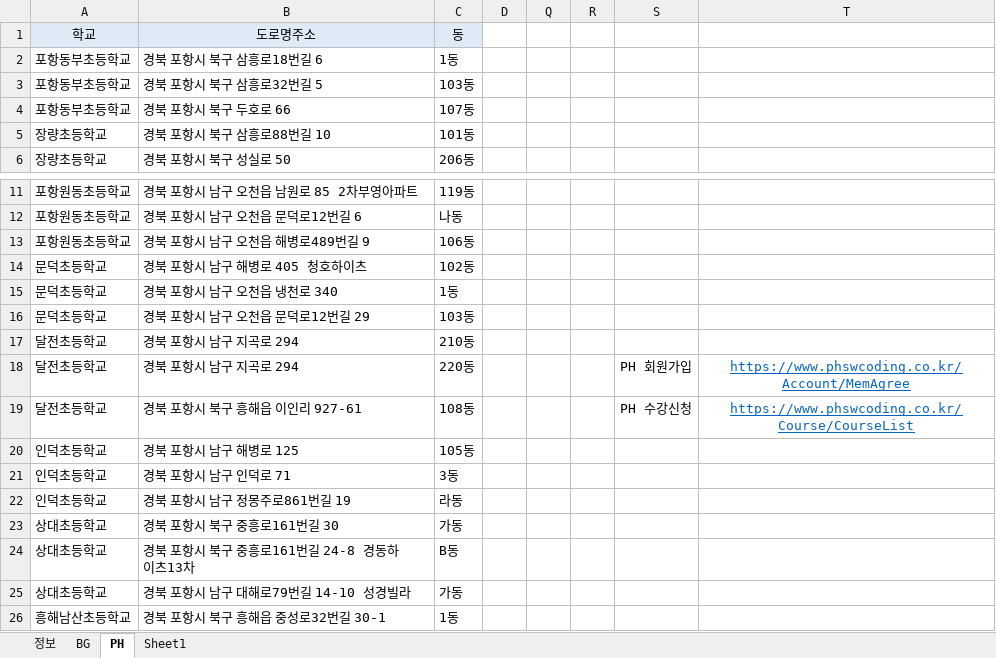
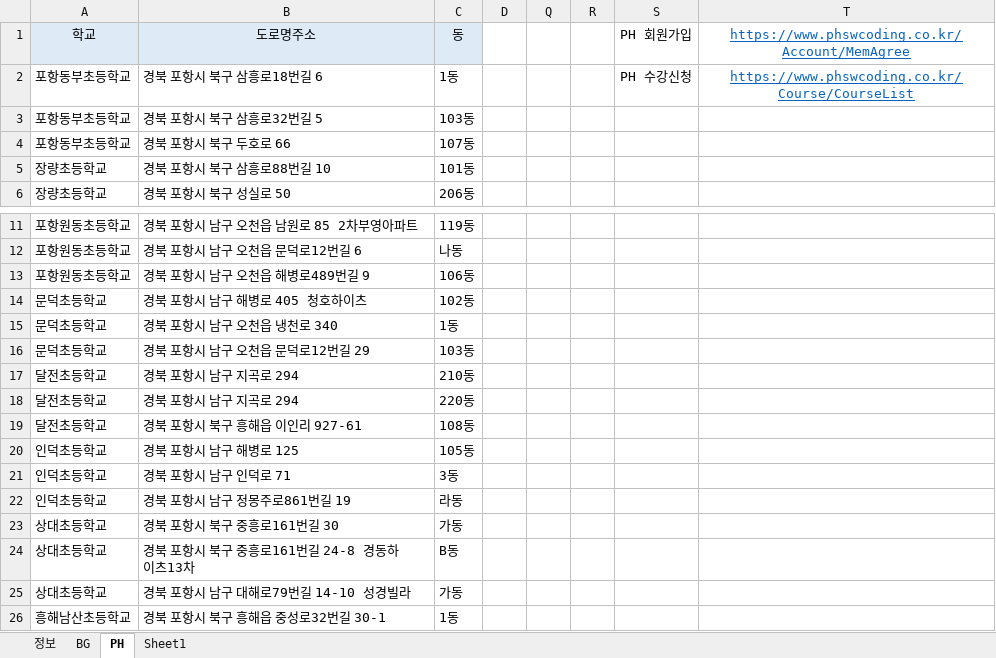
Before and after one commit to Duinho/enoz_kjg, an Excel workbook: 파이썬/코딩교실 매크로/1.코딩교실준비/2.추가인원 수강신청/1.추가인원 가입 수강신청/추가인원 가입 수강신청.xlsx, sheet PH, drawn as a sheet; only a part is shown, gaps mark what is left out; values as stored, in another font and other column widths than the file's, no borders; the diff names each change by its address in the sheet, - before the commit and + after, or states it on an @@ line.

```diff
--- a/파이썬/코딩교실 매크로/1.코딩교실준비/2.추가인원 수강신청/1.추가인원 가입 수강신청/추가인원 가입 수강신청.xlsx (sheet PH)
+++ b/파이썬/코딩교실 매크로/1.코딩교실준비/2.추가인원 수강신청/1.추가인원 가입 수강신청/추가인원 가입 수강신청.xlsx (sheet PH)
-S1: (empty)
+S1: PH 회원가입
-T1: (empty)
+T1: https://www.phswcoding.co.kr/Account/MemAgree
-S2: (empty)
+S2: PH 수강신청
-T2: (empty)
+T2: https://www.phswcoding.co.kr/Course/CourseList
-S18: PH 회원가입
+S18: (empty)
-T18: https://www.phswcoding.co.kr/Account/MemAgree
+T18: (empty)
-S19: PH 수강신청
+S19: (empty)
-T19: https://www.phswcoding.co.kr/Course/CourseList
+T19: (empty)
```
Also changed, not shown: sheet BG, 파이썬/코딩교실 매크로/1.코딩교실준비/2.추가인원 수강신청/1.추가인원 가입 수강신청/추가인원 가입 현황.xlsx, 1 other file.
